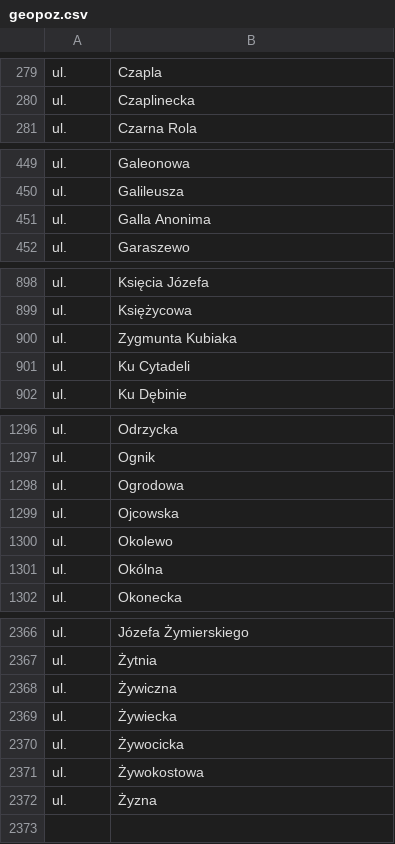
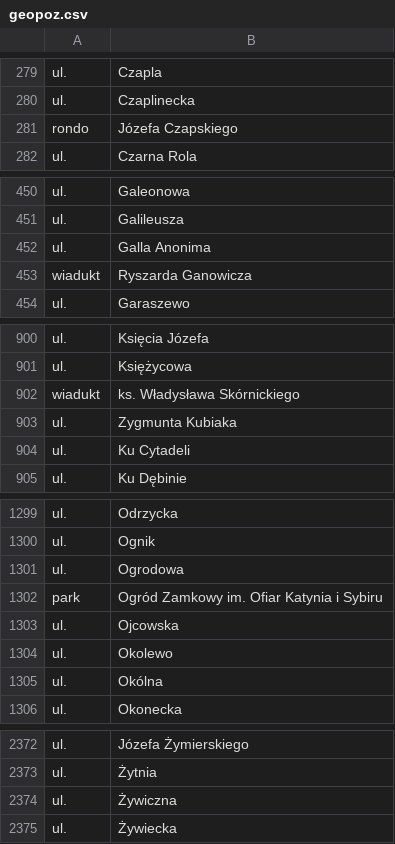
Before and after one commit to macbre/pyrabot, a CSV file: sources/geopoz.csv, drawn as a sheet; only a part is shown, gaps mark what is left out; the diff covers the shown part only.

Commit message:
geopoz: nowe ronda i wiadukty

```diff
--- a/sources/geopoz.csv
+++ b/sources/geopoz.csv
@@ -280,2 +280,3 @@ ul.	Czapla
 ul.	Czaplinecka
+rondo	Józefa Czapskiego
 ul.	Czarna Rola
@@ -451,2 +452,3 @@ ul.	Galileusza
 ul.	Galla Anonima
+wiadukt	Ryszarda Ganowicza
 ul.	Garaszewo
@@ -899,2 +901,3 @@ ul.	Księcia Józefa
 ul.	Księżycowa
+wiadukt	ks. Władysława Skórnickiego
 ul.	Zygmunta Kubiaka
@@ -1298,2 +1301,3 @@ ul.	Ognik
 ul.	Ogrodowa
+park	Ogród Zamkowy im. Ofiar Katynia i Sybiru
 ul.	Ojcowska
@@ -2369,4 +2375 @@ ul.	Żywiczna
 ul.	Żywiecka
-ul.	Żywocicka
-ul.	Żywokostowa
-ul.	Żyzna
```
Also changed, not shown: 2 added rows and 7 moved rows elsewhere in this file, sources/kody-pocztowe.csv.
